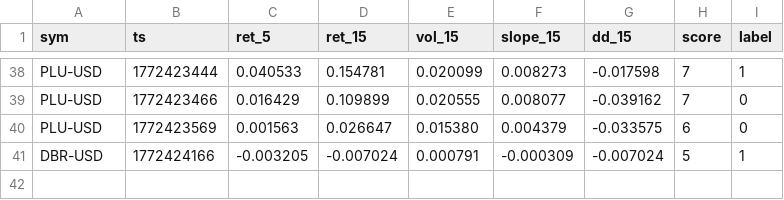
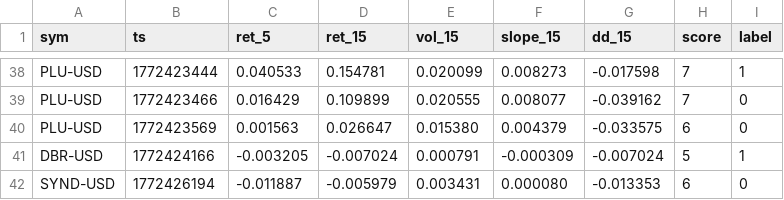
Before and after one commit to joshuadobbs056-ctrl/coin-sniper-data, a CSV file: ml_training.csv, drawn as a sheet; only a part is shown, gaps mark what is left out.

Commit message:
update ml_training.csv

```diff
--- a/ml_training.csv
+++ b/ml_training.csv
@@ -41 +41,2 @@ PLU-USD,1772423569,0.001563,0.026647,0.015380,0.004379,-0.033575,6,0
 DBR-USD,1772424166,-0.003205,-0.007024,0.000791,-0.000309,-0.007024,5,1
+SYND-USD,1772426194,-0.011887,-0.005979,0.003431,0.000080,-0.013353,6,0
```
